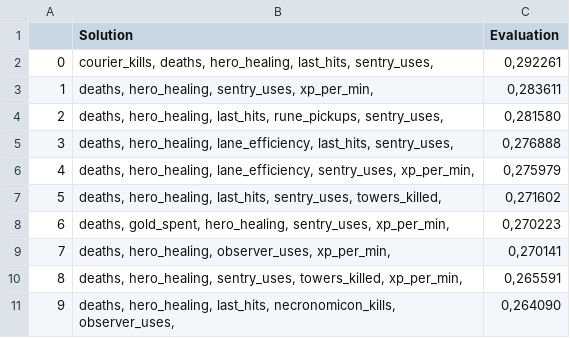
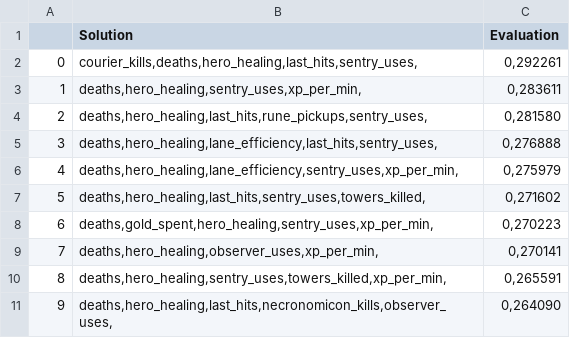
Before and after one commit to gaabrielfranco/ia-moba-tcc, a CSV file: pipeline_v2/feature_selection/output_ga/all/top10_metrics_07.csv, drawn as a sheet.

```diff
--- a/pipeline_v2/feature_selection/output_ga/all/top10_metrics_07.csv
+++ b/pipeline_v2/feature_selection/output_ga/all/top10_metrics_07.csv
@@ -1,11 +1,11 @@
 ,Solution,Evaluation
-0,"courier_kills, deaths, hero_healing, last_hits, sentry_uses, ","0,292261"
-1,"deaths, hero_healing, sentry_uses, xp_per_min, ","0,283611"
-2,"deaths, hero_healing, last_hits, rune_pickups, sentry_uses, ","0,281580"
-3,"deaths, hero_healing, lane_efficiency, last_hits, sentry_uses, ","0,276888"
-4,"deaths, hero_healing, lane_efficiency, sentry_uses, xp_per_min, ","0,275979"
-5,"deaths, hero_healing, last_hits, sentry_uses, towers_killed, ","0,271602"
-6,"deaths, gold_spent, hero_healing, sentry_uses, xp_per_min, ","0,270223"
-7,"deaths, hero_healing, observer_uses, xp_per_min, ","0,270141"
-8,"deaths, hero_healing, sentry_uses, towers_killed, xp_per_min, ","0,265591"
-9,"deaths, hero_healing, last_hits, necronomicon_kills, observer_uses, ","0,264090"
+0,"courier_kills,deaths,hero_healing,last_hits,sentry_uses,","0,292261"
+1,"deaths,hero_healing,sentry_uses,xp_per_min,","0,283611"
+2,"deaths,hero_healing,last_hits,rune_pickups,sentry_uses,","0,281580"
+3,"deaths,hero_healing,lane_efficiency,last_hits,sentry_uses,","0,276888"
+4,"deaths,hero_healing,lane_efficiency,sentry_uses,xp_per_min,","0,275979"
+5,"deaths,hero_healing,last_hits,sentry_uses,towers_killed,","0,271602"
+6,"deaths,gold_spent,hero_healing,sentry_uses,xp_per_min,","0,270223"
+7,"deaths,hero_healing,observer_uses,xp_per_min,","0,270141"
+8,"deaths,hero_healing,sentry_uses,towers_killed,xp_per_min,","0,265591"
+9,"deaths,hero_healing,last_hits,necronomicon_kills,observer_uses,","0,264090"
```
Also changed, not shown: 3 other files.
